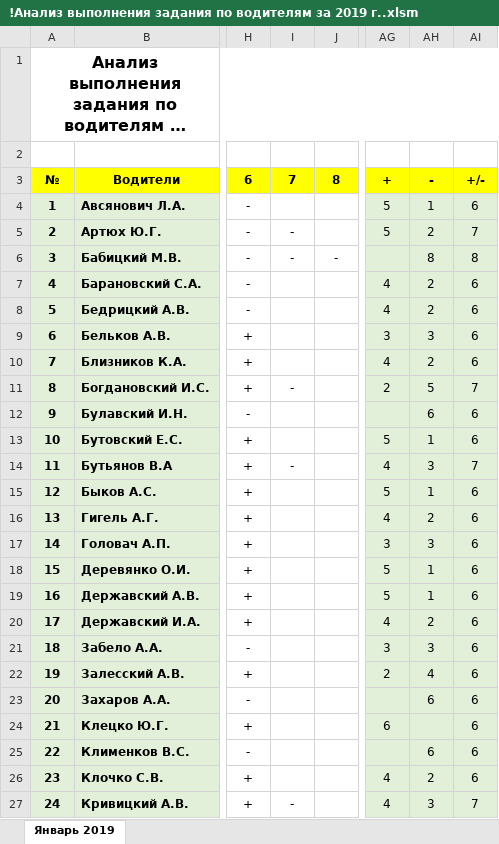
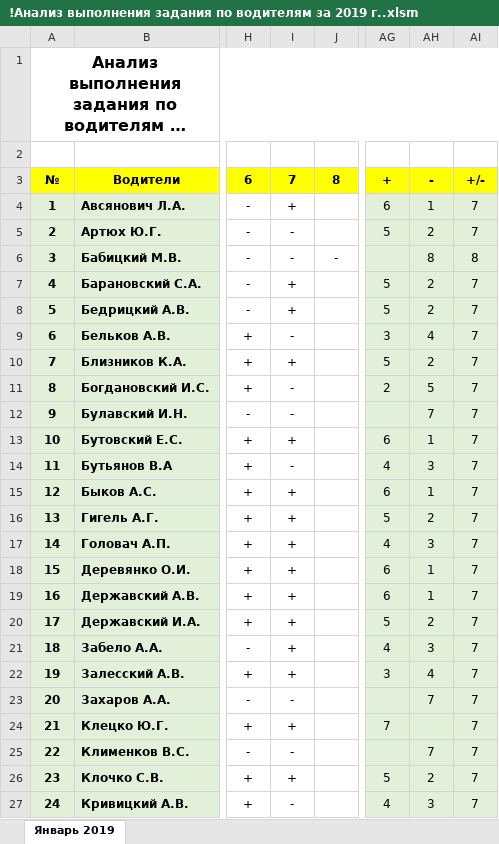
Before and after one commit to Autopark18/___MyDocuments___, an Excel workbook: Табели/!Анализ выполнения задания по водителям за 2019 г..xlsm, sheet Январь 2019, drawn as a sheet; only a part is shown, gaps mark what is left out; long unchanged cells end in …; values as stored, in another font and other column widths than the file's, no borders; conditional formats not drawn; the diff covers the shown part only; the diff names each change by its address in the sheet, - before the commit and + after, or states it on an @@ line.

```diff
--- a/Табели/!Анализ выполнения задания по водителям за 2019 г..xlsm (sheet Январь 2019)
+++ b/Табели/!Анализ выполнения задания по водителям за 2019 г..xlsm (sheet Январь 2019)
-I4: (empty)
+I4: +
-AG4: 5
+AG4: 6
-AI4: 6
+AI4: 7
-I7:I8: (empty)
+I7:I8: +
-AG7:AG8: 4
+AG7:AG8: 5
-AI7:AI10: 6
+AI7:AI10: 7
-I9: (empty)
+I9: -
-AH9: 3
+AH9: 4
-I10: (empty)
+I10: +
-AG10: 4
+AG10: 5
-I12: (empty)
+I12: -
-AH12: 6
+AH12: 7
-AI12:AI13: 6
+AI12:AI13: 7
-I13: (empty)
+I13: +
-AG13: 5
+AG13: 6
-I15:I22: (empty)
+I15:I22: +
-AG15: 5
+AG15: 6
-AI15:AI26: 6
+AI15:AI26: 7
-AG16: 4
+AG16: 5
-AG17: 3
+AG17: 4
-AG18:AG19: 5
+AG18:AG19: 6
-AG20: 4
+AG20: 5
-AG21: 3
+AG21: 4
-AG22: 2
+AG22: 3
-I23: (empty)
+I23: -
-AH23: 6
+AH23: 7
-I24: (empty)
+I24: +
-AG24: 6
+AG24: 7
-I25: (empty)
+I25: -
-AH25: 6
+AH25: 7
-I26: (empty)
+I26: +
-AG26: 4
+AG26: 5
```
Also changed, not shown: 72 edited cells elsewhere in this sheet, Табели/!Табель не работающих АСДУ за 2019 г..xlsm, 4 other files.
